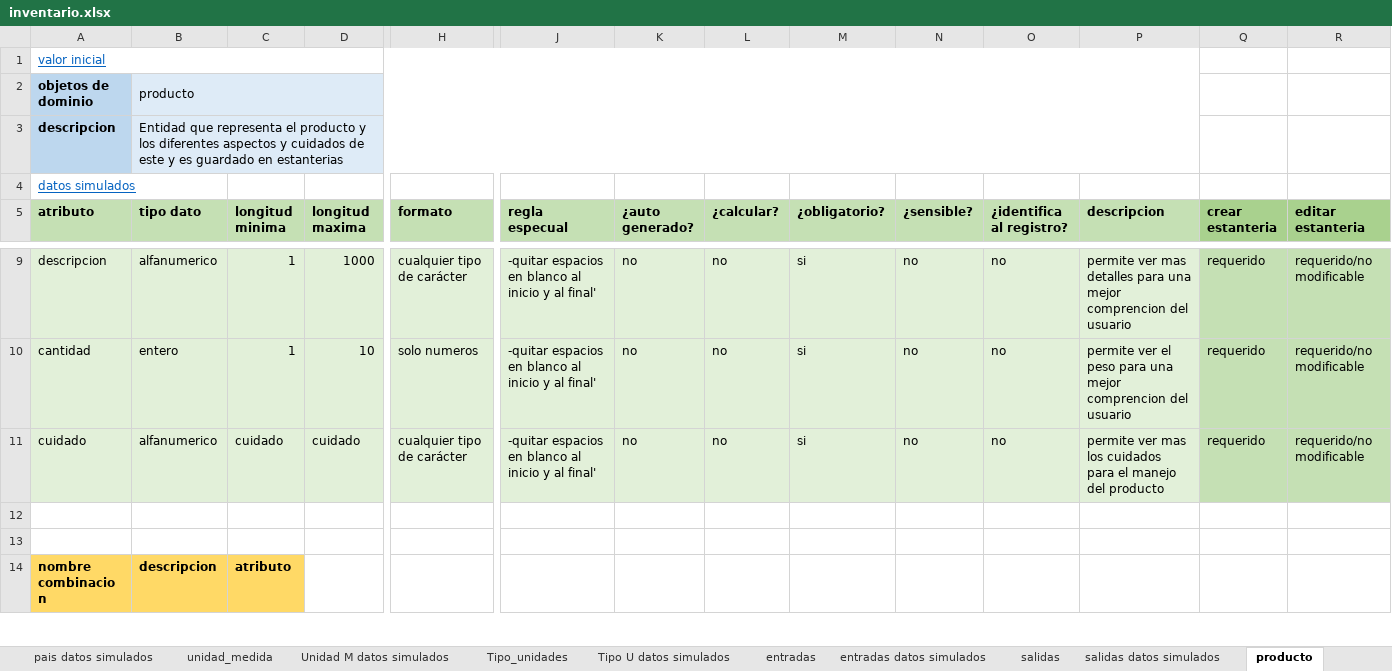
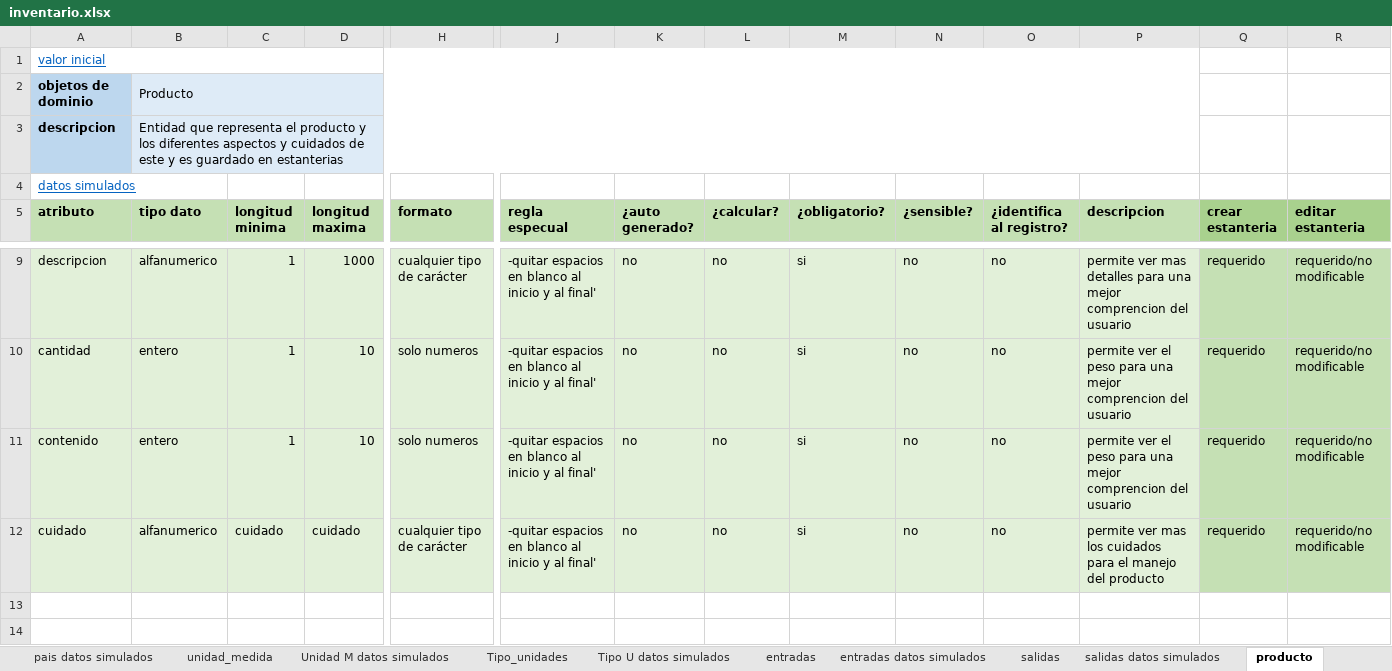
Before and after one commit to DOOPan2022/Presupuesto, an Excel workbook: Extraclase/Modelo de dominio/inventario.xlsx, sheet producto, drawn as a sheet; only a part is shown, gaps mark what is left out; the shorter side is filled out with more unchanged rows; values as stored, in another font and other column widths than the file's, no borders; rows hold the shown columns only; the diff names each change by its address in the sheet, - before the commit and + after, or states it on an @@ line.

```diff
--- a/Extraclase/Modelo de dominio/inventario.xlsx (sheet producto)
+++ b/Extraclase/Modelo de dominio/inventario.xlsx (sheet producto)
-B2 (tipo dato): producto
+B2 (tipo dato): Producto
+row 11: contenido | entero | 1 | 10 | solo numeros | -quitar espacios en blanco al inicio y al final' | no | no | si | no | no | permite ver el peso para una mejor comprencion del usuario | requerido | requerido/no modificable
```
Also changed, not shown: sheet objeto de dominio, sheet valores, sheet producto datos simulados, sheet pais, sheet cuidado, sheet proveedor, 11 more sheets, formulas that keep their value, charts or pictures, 3 other files.
